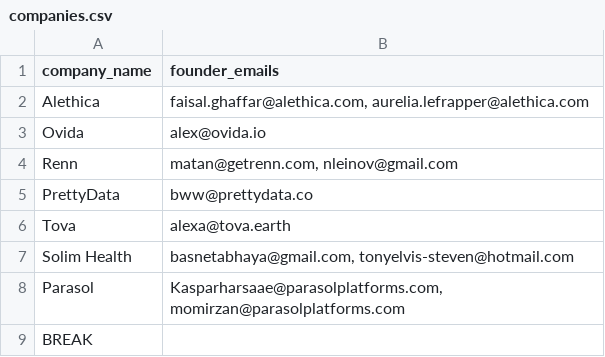
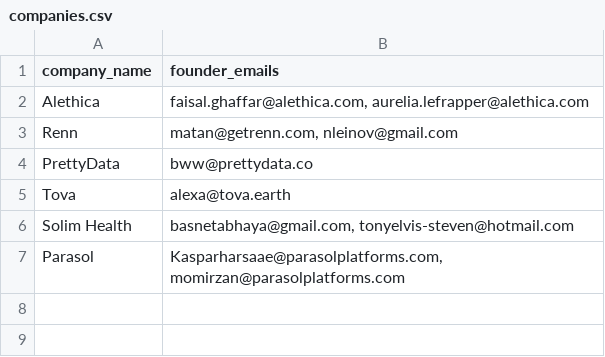
Before and after one commit to BeakerStreet/ts-mm-calenderer, a CSV file: config/companies.csv, drawn as a sheet; the diff names each change by its address in the sheet, - before the commit and + after, or states it on an @@ line.

```diff
--- a/config/companies.csv
+++ b/config/companies.csv
-row 3: Ovida | alex@ovida.io
-row 9: BREAK
```
Also changed, not shown: 3 other files.
